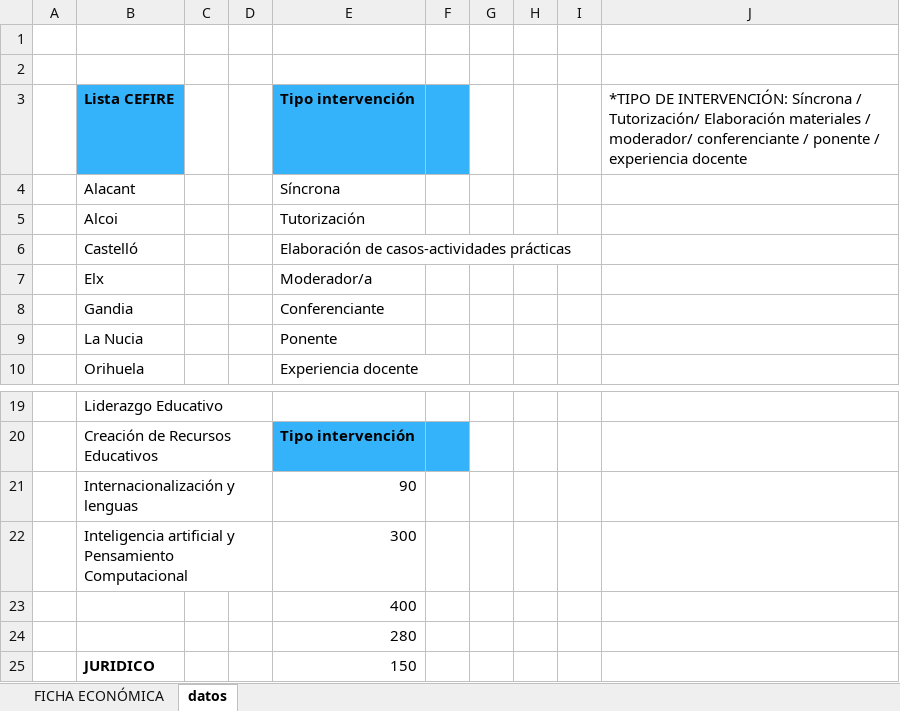
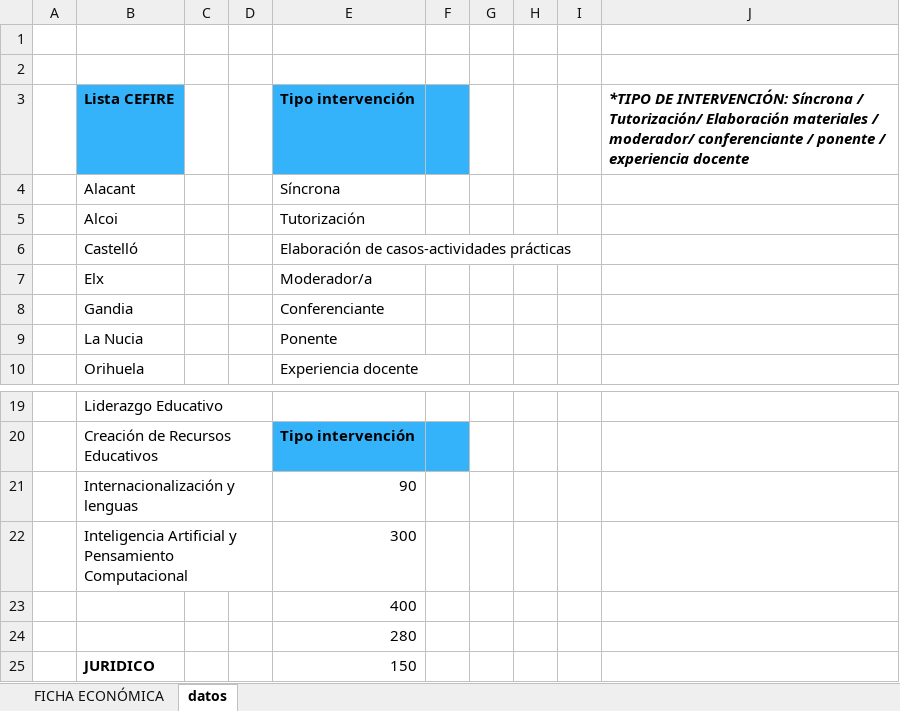
Before and after one commit to cefireiapc/gesform, an Excel workbook: docs/CODI_FITXAECONOMICA.xlsx, sheet datos, drawn as a sheet; only a part is shown, gaps mark what is left out; values as stored, in another font and other column widths than the file's, no borders; the diff names each change by its address in the sheet, - before the commit and + after, or states it on an @@ line.

Commit message:
Add files via upload

```diff
--- a/docs/CODI_FITXAECONOMICA.xlsx (sheet datos)
+++ b/docs/CODI_FITXAECONOMICA.xlsx (sheet datos)
@@ J3 bold: off → on, italic: off → on @@
-B22: Inteligencia artificial y Pensamiento…
+B22: Inteligencia Artificial y Pensamiento…
```
Also changed, not shown: sheet FICHA ECONÓMICA.
